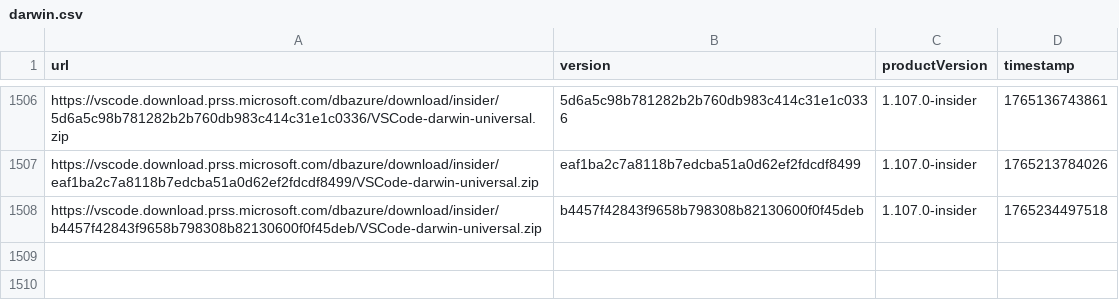
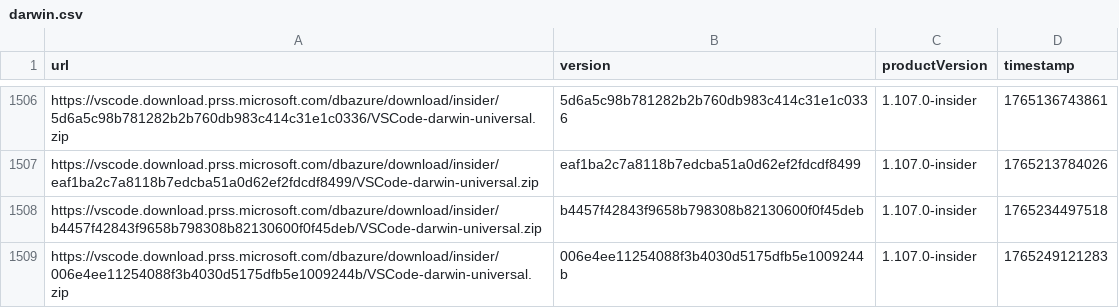
Before and after one commit to yamachu/vscode-insiders-tracker, a CSV file: darwin.csv, drawn as a sheet; only a part is shown, gaps mark what is left out; the diff names each change by its address in the sheet, - before the commit and + after, or states it on an @@ line.

```diff
--- a/darwin.csv
+++ b/darwin.csv
+row 1509: https://vscode.download.prss.microsoft.com/dbazure/download/insider/006e4ee11254088f3b4030d5175dfb5e1009244b/VSCode-darwin-universal.zip | 006e4ee11254088f3b4030d5175dfb5e1009244b | 1.107.0-insider | 1765249121283
```
Also changed, not shown: windows.csv.
